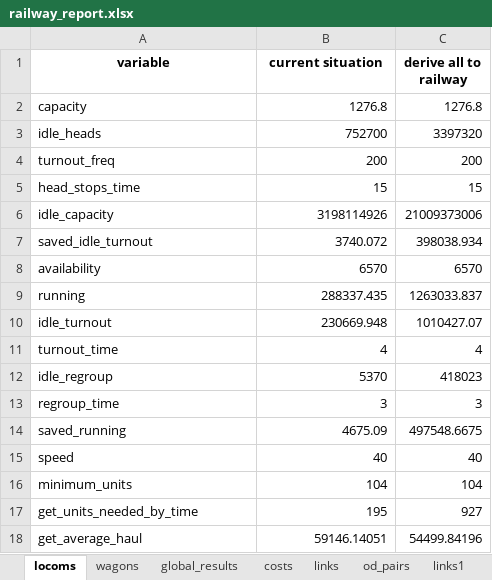
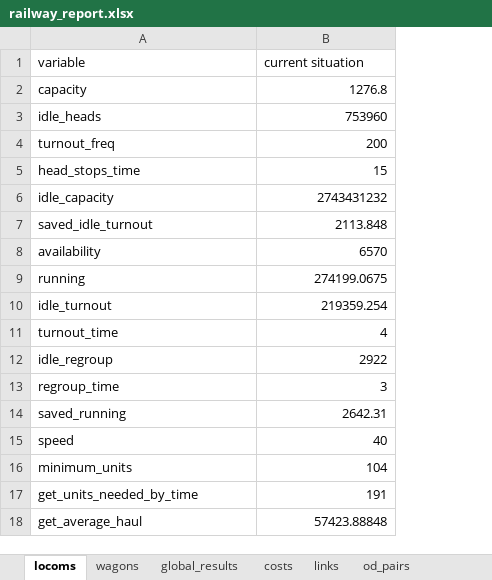
Before and after one commit to abenassi/freight-transport-network, an Excel workbook: reports/railway_report.xlsx, sheet locoms, drawn as a sheet; values as stored, in another font and other column widths than the file's, no borders; the diff names each change by its address in the sheet, - before the commit and + after, or states it on an @@ line.

```diff
--- a/reports/railway_report.xlsx (sheet locoms)
+++ b/reports/railway_report.xlsx (sheet locoms)
-sheet tab: links1
-column C (derive all to railway), rows 2-18: 1276.8 | 3397320 | 200 | 15 | 21009373006 | 398038.934 | 6570 | 1263033.837 | 1010427.07 | 4 | 418023 | 3 | 497548.6675 | 40 | 104 | 927 | 54499.84196
@@ A1:B1 bold: on → off, alignment: center → left @@
-B3 (current situation): 752700
+B3 (current situation): 753960
-B6 (current situation): 3198114926
+B6 (current situation): 2743431232
-B7 (current situation): 3740.072
+B7 (current situation): 2113.848
-B9 (current situation): 288337.435
+B9 (current situation): 274199.0675
-B10 (current situation): 230669.948
+B10 (current situation): 219359.254
-B12 (current situation): 5370
+B12 (current situation): 2922
-B14 (current situation): 4675.09
+B14 (current situation): 2642.31
-B17 (current situation): 195
+B17 (current situation): 191
-B18 (current situation): 59146.14051
+B18 (current situation): 57423.88848
```
Also changed, not shown: sheet od_pairs, sheet links, sheet costs, sheet global_results, sheet wagons, other sheet tabs, data/railway_od_pairs.xlsx, data/railway_paths.xlsx, 9 other files.
